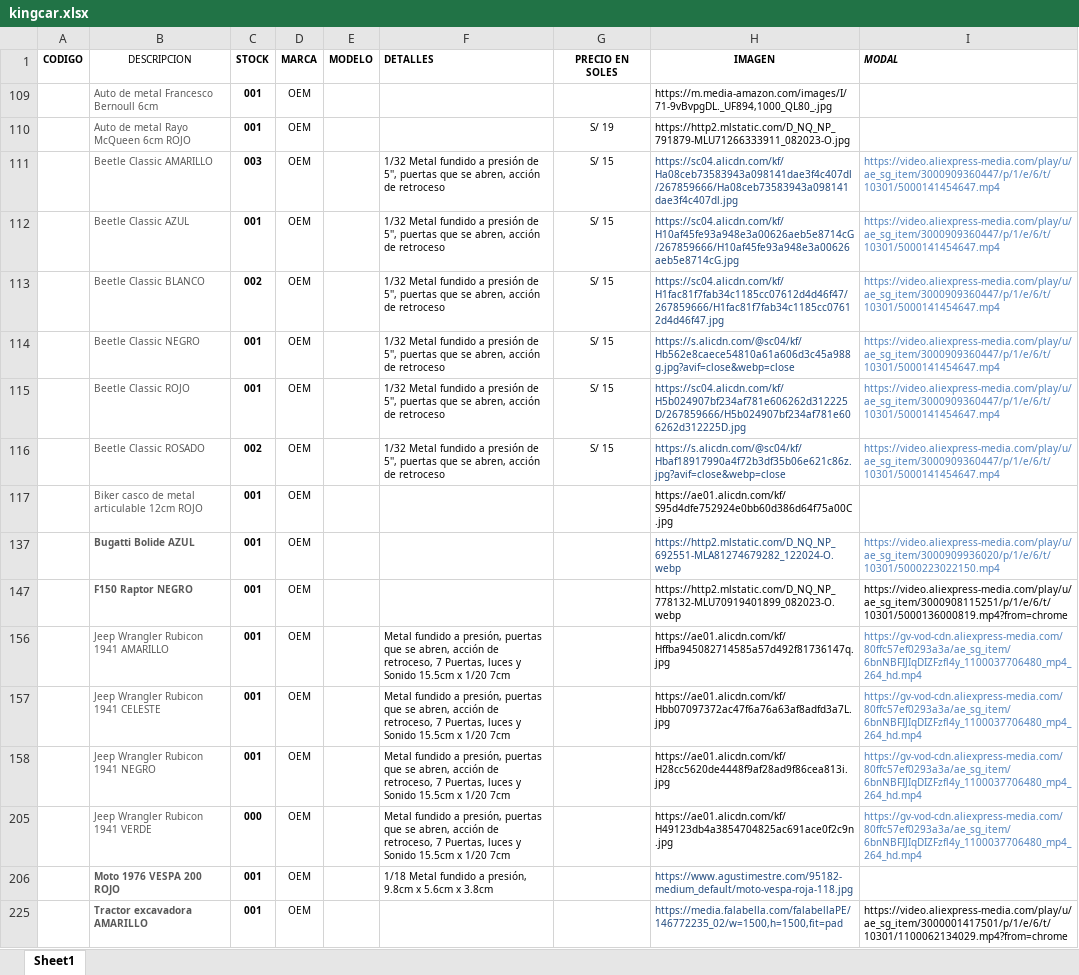
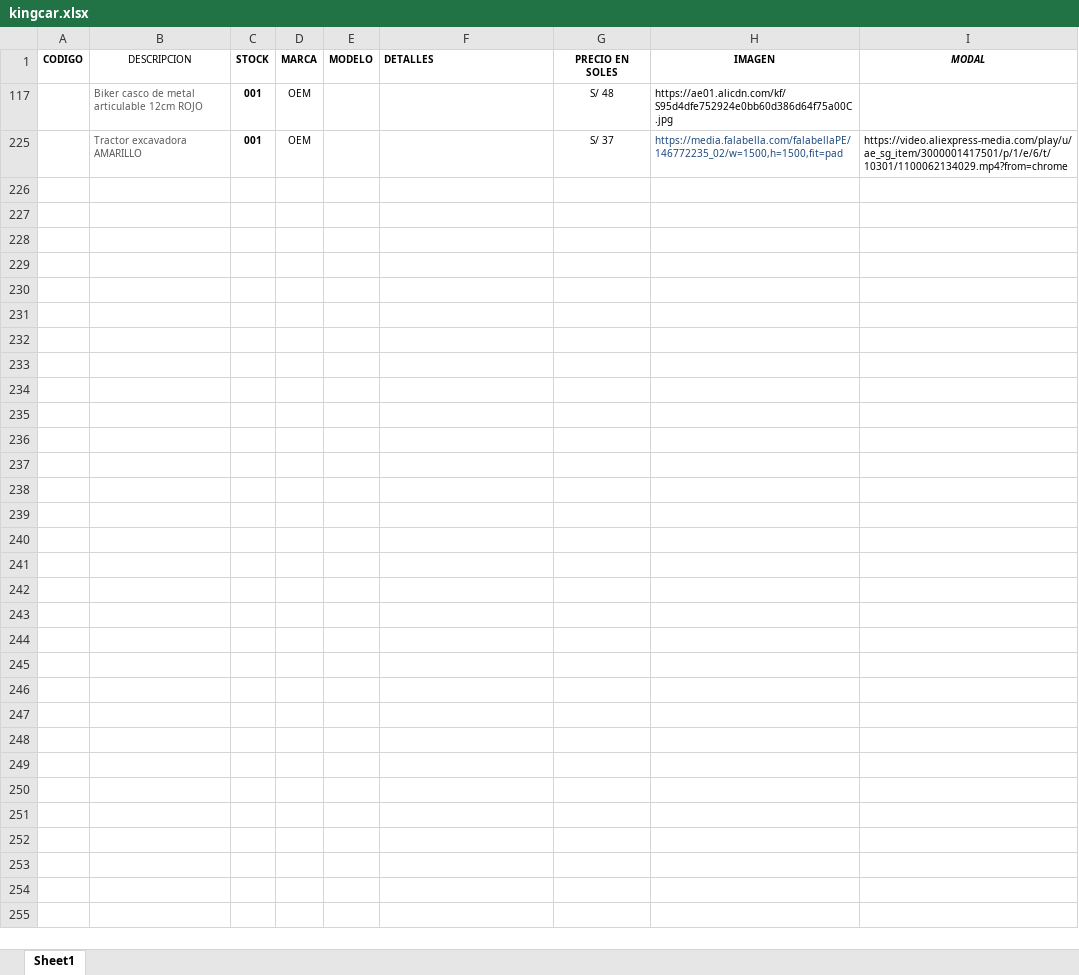
Before and after one commit to scperu/store, an Excel workbook: kingcar.xlsx, sheet Sheet1, drawn as a sheet; values as stored, in another font and other column widths than the file's, no borders; conditional formats and table styles not drawn; the diff names each change by its address in the sheet, - before the commit and + after, or states it on an @@ line.

Commit message:
Add files via upload

```diff
--- a/kingcar.xlsx (sheet Sheet1)
+++ b/kingcar.xlsx (sheet Sheet1)
-I1 alignment: left
+I1 alignment: center
-row 109:  | Auto de metal Francesco Bernoull 6cm | 001 | OEM |  |  |  | https://m.media-amazon.com/images/I/71-9vBvpgDL._UF894,1000_QL80_.jpg
@@ row 110 hidden:  | Auto de metal Rayo McQueen 6cm ROJO | 001 | OEM |  |  | S/ 19 | https://http2.mlstatic.com/D_NQ_NP_791879-MLU71266333911_082023-O.jpg @@
@@ row 111 hidden:  | Beetle Classic AMARILLO | 003 | OEM |  | 1/32 Metal fundido a presión de 5'', puertas que se abren, acción de retroceso | S/ 15 | https://sc04.alicdn.com/kf/Ha08ceb73583943a098141dae3f4c407dl/267859666/Ha08ceb73583943a098141dae3f4c407dl.jpg | https://video.aliexpress-media.com/play/u/ae_sg_item/3000909360447/p/1/e/6/t/10301/5000141454647.mp4 @@
@@ row 112 hidden:  | Beetle Classic AZUL | 001 | OEM |  | 1/32 Metal fundido a presión de 5'', puertas que se abren, acción de retroceso | S/ 15 | https://sc04.alicdn.com/kf/H10af45fe93a948e3a00626aeb5e8714cG/267859666/H10af45fe93a948e3a00626aeb5e8714cG.jpg | https://video.aliexpress-media.com/play/u/ae_sg_item/3000909360447/p/1/e/6/t/10301/5000141454647.mp4 @@
@@ row 113 hidden:  | Beetle Classic BLANCO | 002 | OEM |  | 1/32 Metal fundido a presión de 5'', puertas que se abren, acción de retroceso | S/ 15 | https://sc04.alicdn.com/kf/H1fac81f7fab34c1185cc07612d4d46f47/267859666/H1fac81f7fab34c1185cc07612d4d46f47.jpg | https://video.aliexpress-media.com/play/u/ae_sg_item/3000909360447/p/1/e/6/t/10301/5000141454647.mp4 @@
@@ row 114 hidden:  | Beetle Classic NEGRO | 001 | OEM |  | 1/32 Metal fundido a presión de 5'', puertas que se abren, acción de retroceso | S/ 15 | https://s.alicdn.com/@sc04/kf/Hb562e8caece54810a61a606d3c45a988g.jpg?avif=close&webp=close | https://video.aliexpress-media.com/play/u/ae_sg_item/3000909360447/p/1/e/6/t/10301/5000141454647.mp4 @@
@@ row 115 hidden:  | Beetle Classic ROJO | 001 | OEM |  | 1/32 Metal fundido a presión de 5'', puertas que se abren, acción de retroceso | S/ 15 | https://sc04.alicdn.com/kf/H5b024907bf234af781e606262d312225D/267859666/H5b024907bf234af781e606262d312225D.jpg | https://video.aliexpress-media.com/play/u/ae_sg_item/3000909360447/p/1/e/6/t/10301/5000141454647.mp4 @@
@@ row 116 hidden:  | Beetle Classic ROSADO | 002 | OEM |  | 1/32 Metal fundido a presión de 5'', puertas que se abren, acción de retroceso | S/ 15 | https://s.alicdn.com/@sc04/kf/Hbaf18917990a4f72b3df35b06e621c86z.jpg?avif=close&webp=close | https://video.aliexpress-media.com/play/u/ae_sg_item/3000909360447/p/1/e/6/t/10301/5000141454647.mp4 @@
-G117 (PRECIO EN SOLES): (empty)
+G117 (PRECIO EN SOLES): S/ 48
-row 137:  | Bugatti Bolide AZUL | 001 | OEM |  |  |  | https://http2.mlstatic.com/D_NQ_NP_692551-MLA81274679282_122024-O.webp | https://video.aliexpress-media.com/play/u/ae_sg_item/3000909936020/p/1/e/6/t/10301/5000223022150.mp4
-row 147:  | F150 Raptor NEGRO | 001 | OEM |  |  |  | https://http2.mlstatic.com/D_NQ_NP_778132-MLU70919401899_082023-O.webp | https://video.aliexpress-media.com/play/u/ae_sg_item/3000908115251/p/1/e/6/t/10301/5000136000819.mp4?from=chrome
-row 156:  | Jeep Wrangler Rubicon 1941 AMARILLO | 001 | OEM |  | Metal fundido a presión, puertas que se abren, acción de retroceso, 7 Puertas, luces y Sonido 15.5cm x 1/20 7cm |  | https://ae01.alicdn.com/kf/Hffba945082714585a57d492f81736147q.jpg | https://gv-vod-cdn.aliexpress-media.com/80ffc57ef0293a3a/ae_sg_item/6bnNBFIJIqDIZFzfl4y_1100037706480_mp4_264_hd.mp4
-row 157:  | Jeep Wrangler Rubicon 1941 CELESTE | 001 | OEM |  | Metal fundido a presión, puertas que se abren, acción de retroceso, 7 Puertas, luces y Sonido 15.5cm x 1/20 7cm |  | https://ae01.alicdn.com/kf/Hbb07097372ac47f6a76a63af8adfd3a7L.jpg | https://gv-vod-cdn.aliexpress-media.com/80ffc57ef0293a3a/ae_sg_item/6bnNBFIJIqDIZFzfl4y_1100037706480_mp4_264_hd.mp4
-row 158:  | Jeep Wrangler Rubicon 1941 NEGRO | 001 | OEM |  | Metal fundido a presión, puertas que se abren, acción de retroceso, 7 Puertas, luces y Sonido 15.5cm x 1/20 7cm |  | https://ae01.alicdn.com/kf/H28cc5620de4448f9af28ad9f86cea813i.jpg | https://gv-vod-cdn.aliexpress-media.com/80ffc57ef0293a3a/ae_sg_item/6bnNBFIJIqDIZFzfl4y_1100037706480_mp4_264_hd.mp4
-row 205:  | Jeep Wrangler Rubicon 1941 VERDE | 000 | OEM |  | Metal fundido a presión, puertas que se abren, acción de retroceso, 7 Puertas, luces y Sonido 15.5cm x 1/20 7cm |  | https://ae01.alicdn.com/kf/H49123db4a3854704825ac691ace0f2c9n.jpg | https://gv-vod-cdn.aliexpress-media.com/80ffc57ef0293a3a/ae_sg_item/6bnNBFIJIqDIZFzfl4y_1100037706480_mp4_264_hd.mp4
-row 206:  | Moto 1976 VESPA 200 ROJO | 001 | OEM |  | 1/18 Metal fundido a presión, 9.8cm x 5.6cm x 3.8cm |  | https://www.agustimestre.com/95182-medium_default/moto-vespa-roja-118.jpg
-B225 bold: on
+B225 bold: off
-G225 (PRECIO EN SOLES): (empty)
+G225 (PRECIO EN SOLES): S/ 37
```
Also changed, not shown: hidden cells.
